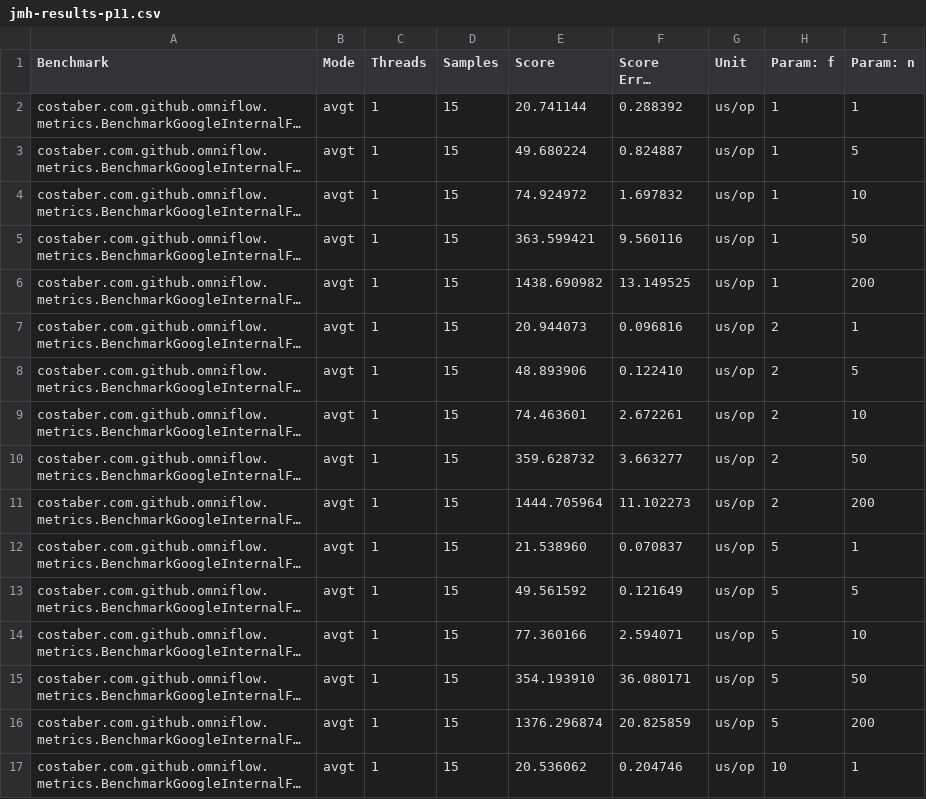
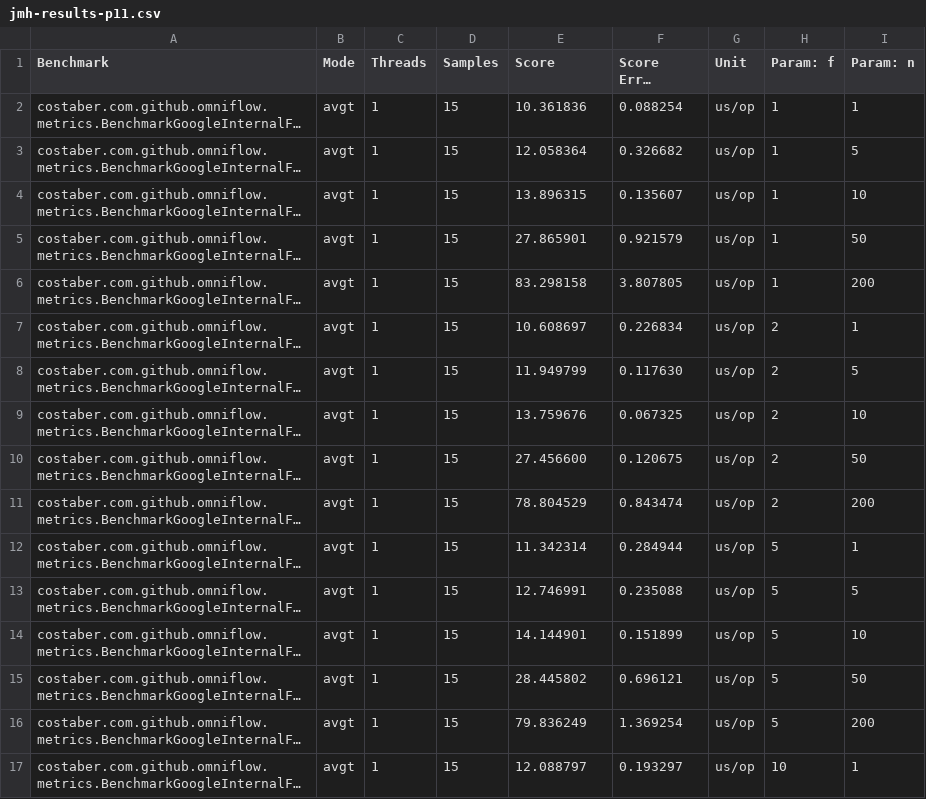
Before and after one commit to EngenheiroPedroCarvalho/ISEL-Thesis-2526, a CSV file: omni-flow-main/benchmark/results/jmh-results-p11.csv, drawn as a sheet; only a part is shown; long unchanged cells end in …; the diff covers the shown part only; the diff names each change by its address in the sheet, - before the commit and + after, or states it on an @@ line.

```diff
--- a/omni-flow-main/benchmark/results/jmh-results-p11.csv
+++ b/omni-flow-main/benchmark/results/jmh-results-p11.csv
-E2 (Score): 20.741144
+E2 (Score): 10.361836
-F2 (Score Error (99.9%)): 0.288392
+F2 (Score Error (99.9%)): 0.088254
-E3 (Score): 49.680224
+E3 (Score): 12.058364
-F3 (Score Error (99.9%)): 0.824887
+F3 (Score Error (99.9%)): 0.326682
-E4 (Score): 74.924972
+E4 (Score): 13.896315
-F4 (Score Error (99.9%)): 1.697832
+F4 (Score Error (99.9%)): 0.135607
-E5 (Score): 363.599421
+E5 (Score): 27.865901
-F5 (Score Error (99.9%)): 9.560116
+F5 (Score Error (99.9%)): 0.921579
-E6 (Score): 1438.690982
+E6 (Score): 83.298158
-F6 (Score Error (99.9%)): 13.149525
+F6 (Score Error (99.9%)): 3.807805
-E7 (Score): 20.944073
+E7 (Score): 10.608697
-F7 (Score Error (99.9%)): 0.096816
+F7 (Score Error (99.9%)): 0.226834
-E8 (Score): 48.893906
+E8 (Score): 11.949799
-F8 (Score Error (99.9%)): 0.122410
+F8 (Score Error (99.9%)): 0.117630
-E9 (Score): 74.463601
+E9 (Score): 13.759676
-F9 (Score Error (99.9%)): 2.672261
+F9 (Score Error (99.9%)): 0.067325
-E10 (Score): 359.628732
+E10 (Score): 27.456600
-F10 (Score Error (99.9%)): 3.663277
+F10 (Score Error (99.9%)): 0.120675
-E11 (Score): 1444.705964
+E11 (Score): 78.804529
-F11 (Score Error (99.9%)): 11.102273
+F11 (Score Error (99.9%)): 0.843474
-E12 (Score): 21.538960
+E12 (Score): 11.342314
-F12 (Score Error (99.9%)): 0.070837
+F12 (Score Error (99.9%)): 0.284944
-E13 (Score): 49.561592
+E13 (Score): 12.746991
-F13 (Score Error (99.9%)): 0.121649
+F13 (Score Error (99.9%)): 0.235088
-E14 (Score): 77.360166
+E14 (Score): 14.144901
-F14 (Score Error (99.9%)): 2.594071
+F14 (Score Error (99.9%)): 0.151899
-E15 (Score): 354.193910
+E15 (Score): 28.445802
-F15 (Score Error (99.9%)): 36.080171
+F15 (Score Error (99.9%)): 0.696121
-E16 (Score): 1376.296874
+E16 (Score): 79.836249
-F16 (Score Error (99.9%)): 20.825859
+F16 (Score Error (99.9%)): 1.369254
-E17 (Score): 20.536062
+E17 (Score): 12.088797
-F17 (Score Error (99.9%)): 0.204746
+F17 (Score Error (99.9%)): 0.193297
```
Also changed, not shown: 28 edited cells elsewhere in this file, omni-flow-main/benchmark/results/jmh-results-p10.csv, 5 other files.
